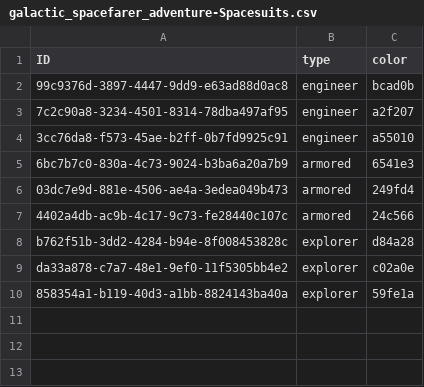
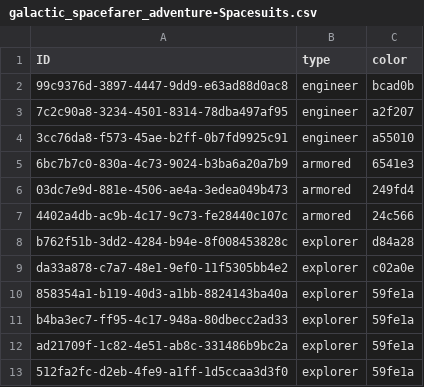
Before and after one commit to fepu08/galactic-spacefarer-adventure, a CSV file: db/data/galactic_spacefarer_adventure-Spacesuits.csv, drawn as a sheet.

Commit message:
added a few more suits

```diff
--- a/db/data/galactic_spacefarer_adventure-Spacesuits.csv
+++ b/db/data/galactic_spacefarer_adventure-Spacesuits.csv
@@ -10 +10,4 @@ da33a878-c7a7-48e1-9ef0-11f5305bb4e2,explorer,c02a0e
 858354a1-b119-40d3-a1bb-8824143ba40a,explorer,59fe1a
+b4ba3ec7-ff95-4c17-948a-80dbecc2ad33,explorer,59fe1a
+ad21709f-1c82-4e51-ab8c-331486b9bc2a,explorer,59fe1a
+512fa2fc-d2eb-4fe9-a1ff-1d5ccaa3d3f0,explorer,59fe1a
```
